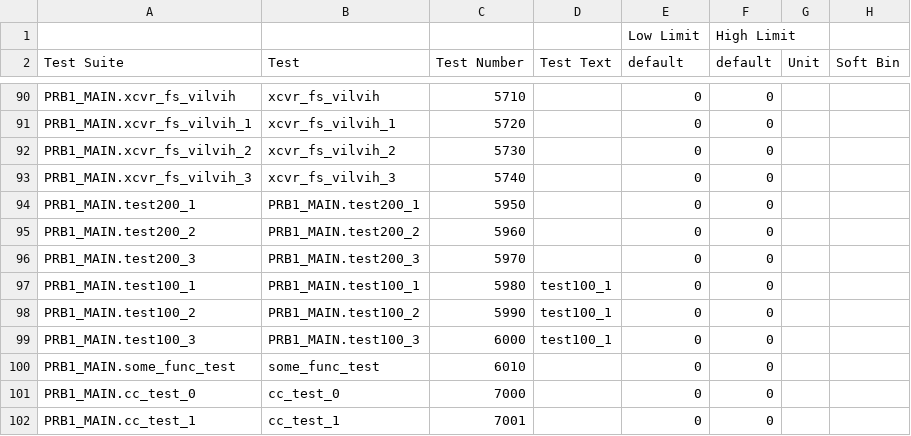
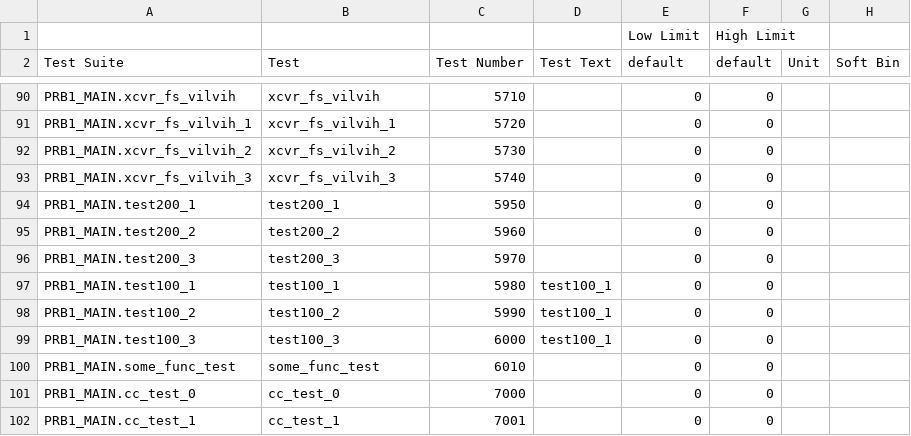
Before and after one commit to Origen-SDK/origen_testers, a CSV file: approved/v93k_smt8/PRB1.csv, drawn as a sheet; only a part is shown, gaps mark what is left out.

```diff
--- a/approved/v93k_smt8/PRB1.csv
+++ b/approved/v93k_smt8/PRB1.csv
@@ -93,8 +93,8 @@ PRB1_MAIN.xcvr_fs_vilvih_2,xcvr_fs_vilvih_2,5730,,0,0,,
 PRB1_MAIN.xcvr_fs_vilvih_3,xcvr_fs_vilvih_3,5740,,0,0,,
-PRB1_MAIN.test200_1,PRB1_MAIN.test200_1,5950,,0,0,,
-PRB1_MAIN.test200_2,PRB1_MAIN.test200_2,5960,,0,0,,
-PRB1_MAIN.test200_3,PRB1_MAIN.test200_3,5970,,0,0,,
-PRB1_MAIN.test100_1,PRB1_MAIN.test100_1,5980,test100_1,0,0,,
-PRB1_MAIN.test100_2,PRB1_MAIN.test100_2,5990,test100_1,0,0,,
-PRB1_MAIN.test100_3,PRB1_MAIN.test100_3,6000,test100_1,0,0,,
+PRB1_MAIN.test200_1,test200_1,5950,,0,0,,
+PRB1_MAIN.test200_2,test200_2,5960,,0,0,,
+PRB1_MAIN.test200_3,test200_3,5970,,0,0,,
+PRB1_MAIN.test100_1,test100_1,5980,test100_1,0,0,,
+PRB1_MAIN.test100_2,test100_2,5990,test100_1,0,0,,
+PRB1_MAIN.test100_3,test100_3,6000,test100_1,0,0,,
 PRB1_MAIN.some_func_test,some_func_test,6010,,0,0,,
```
Also changed, not shown: approved/v93k_smt8/FLOW_CONTROL.csv, 2 other files.
